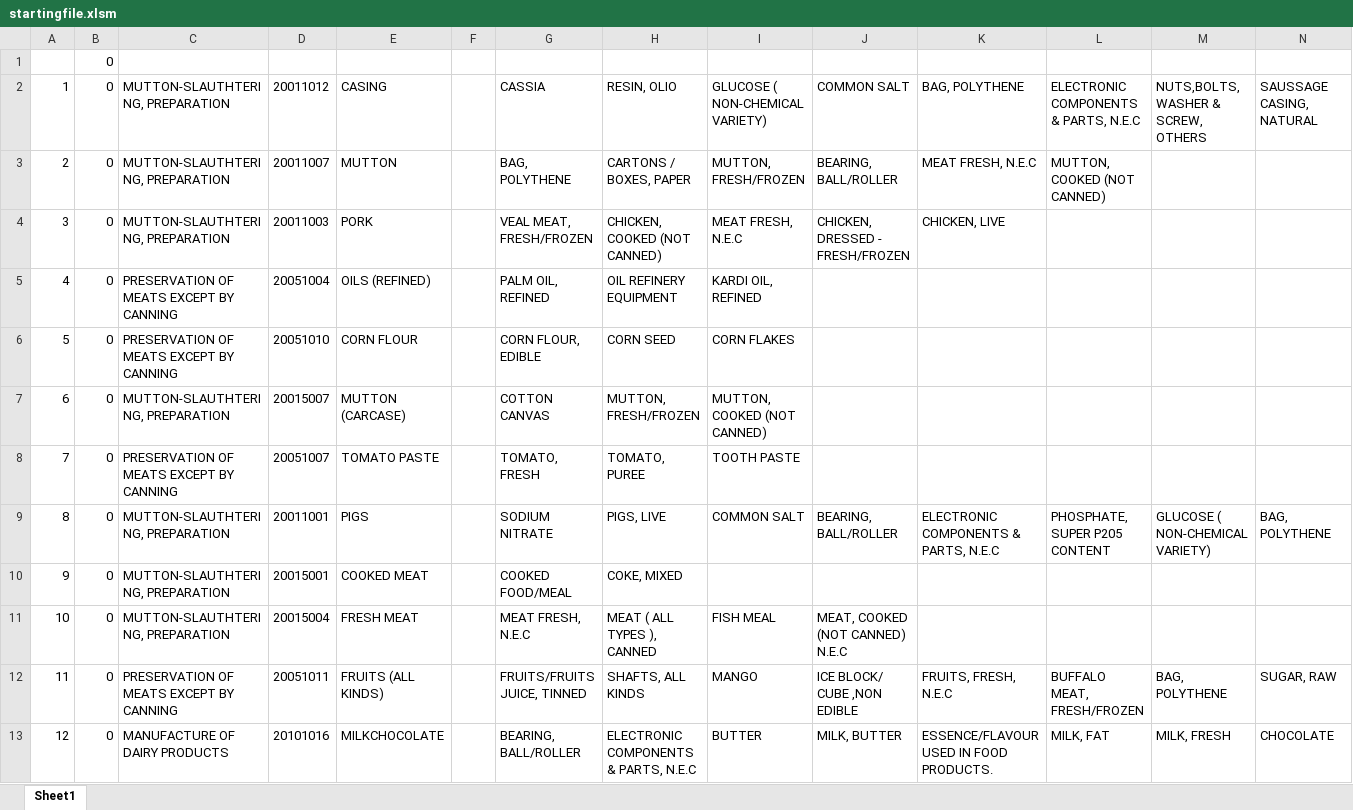
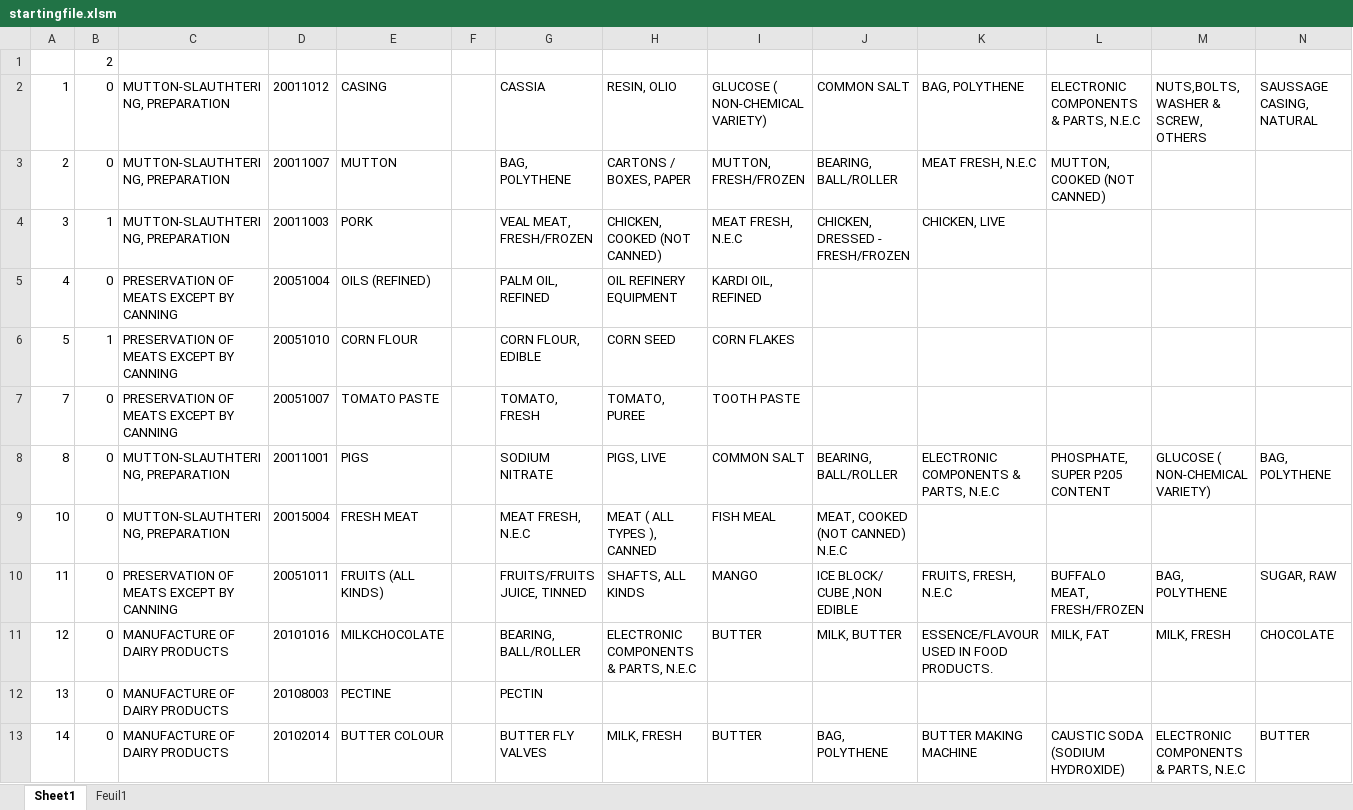
Before and after one commit to JulieLen/asic_corresp, an Excel workbook: startingfile.xlsm, sheet Sheet1, drawn as a sheet; only a part is shown; the shorter side is filled out with more unchanged rows; values as stored, in another font and other column widths than the file's, no borders; rows hold the shown columns only; the diff names each change by its address in the sheet, - before the commit and + after, or states it on an @@ line.

```diff
--- a/startingfile.xlsm (sheet Sheet1)
+++ b/startingfile.xlsm (sheet Sheet1)
+sheet tab: Feuil1
-B1: 0
+B1: 2
-B4: 0
+B4: 1
-B6: 0
+B6: 1
-row 7: 6 | 0 | MUTTON-SLAUTHTERING, PREPARATION | 20015007 | MUTTON (CARCASE) |  | COTTON CANVAS | MUTTON, FRESH/FROZEN | MUTTON, COOKED (NOT CANNED)
-row 10: 9 | 0 | MUTTON-SLAUTHTERING, PREPARATION | 20015001 | COOKED MEAT |  | COOKED FOOD/MEAL | COKE, MIXED
```
Also changed, not shown: 1 other file.
